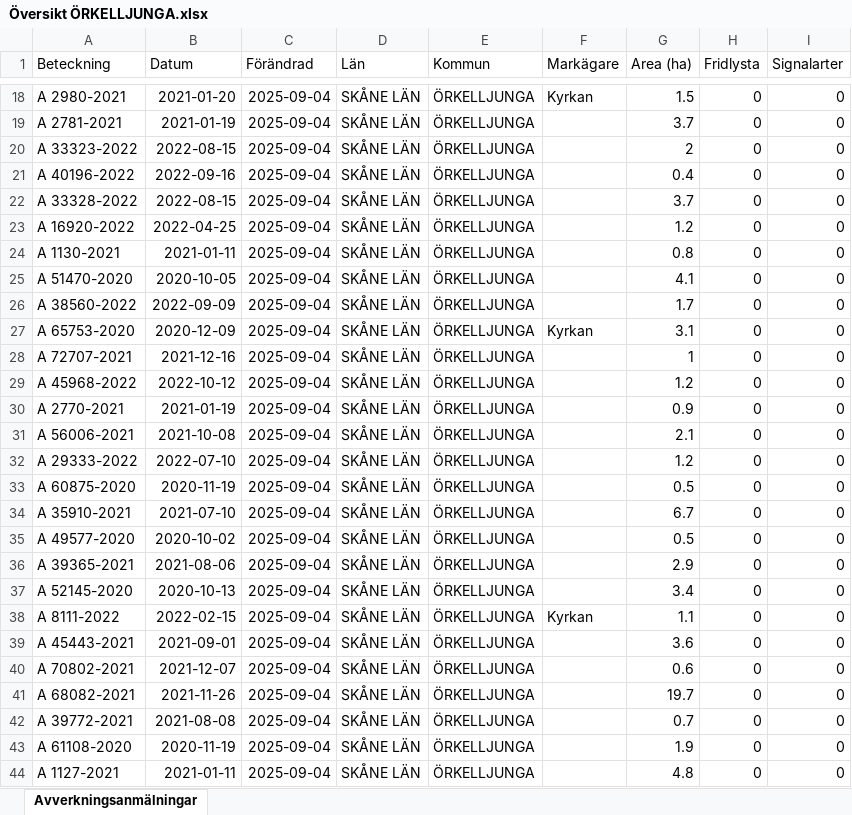
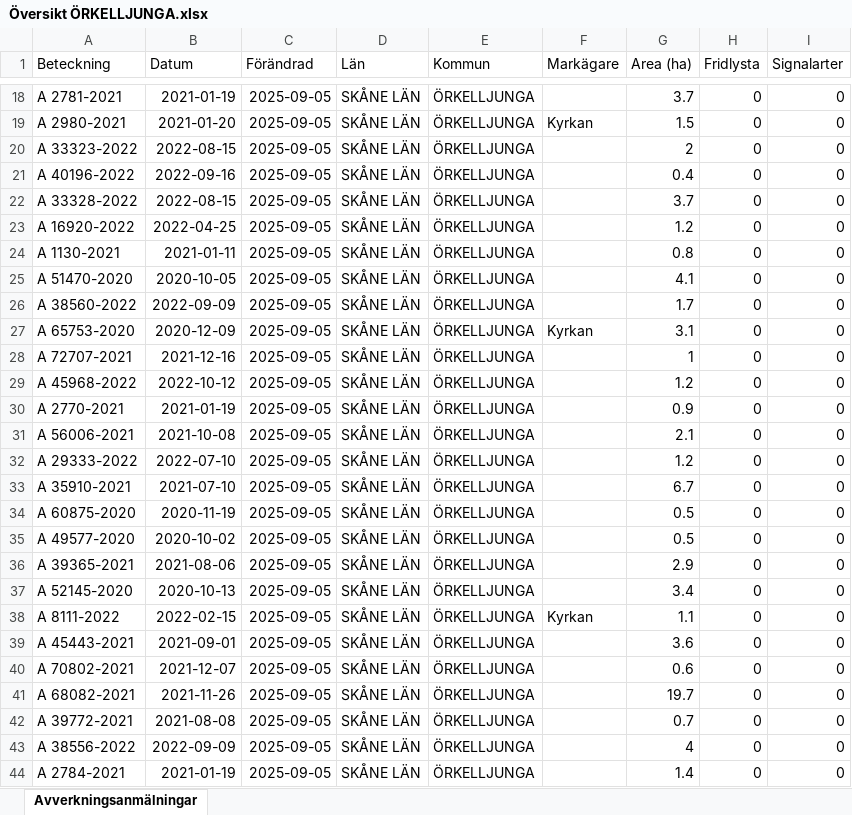
Before and after one commit to klasma/Logging_1257, an Excel workbook: Översikt ÖRKELLJUNGA.xlsx, sheet Avverkningsanmälningar, drawn as a sheet; only a part is shown, gaps mark what is left out; values as stored, in another font and other column widths than the file's, no borders; the diff covers the shown part only; the diff names each change by its address in the sheet, - before the commit and + after, or states it on an @@ line.

```diff
--- a/Översikt ÖRKELLJUNGA.xlsx (sheet Avverkningsanmälningar)
+++ b/Översikt ÖRKELLJUNGA.xlsx (sheet Avverkningsanmälningar)
-A18 (Beteckning): A 2980-2021
+A18 (Beteckning): A 2781-2021
-B18 (Datum): 2021-01-20
+B18 (Datum): 2021-01-19
-C18:C44 (Förändrad): 2025-09-04
+C18:C44 (Förändrad): 2025-09-05
-F18 (Markägare): Kyrkan
+F18 (Markägare): (empty)
-G18 (Area (ha)): 1.5
+G18 (Area (ha)): 3.7
-A19 (Beteckning): A 2781-2021
+A19 (Beteckning): A 2980-2021
-B19 (Datum): 2021-01-19
+B19 (Datum): 2021-01-20
-F19 (Markägare): (empty)
+F19 (Markägare): Kyrkan
-G19 (Area (ha)): 3.7
+G19 (Area (ha)): 1.5
-A33 (Beteckning): A 60875-2020
+A33 (Beteckning): A 35910-2021
-B33 (Datum): 2020-11-19
+B33 (Datum): 2021-07-10
-G33 (Area (ha)): 0.5
+G33 (Area (ha)): 6.7
-A34 (Beteckning): A 35910-2021
+A34 (Beteckning): A 60875-2020
-B34 (Datum): 2021-07-10
+B34 (Datum): 2020-11-19
-G34 (Area (ha)): 6.7
+G34 (Area (ha)): 0.5
-A43 (Beteckning): A 61108-2020
+A43 (Beteckning): A 38556-2022
-B43 (Datum): 2020-11-19
+B43 (Datum): 2022-09-09
-G43 (Area (ha)): 1.9
+G43 (Area (ha)): 4
-A44 (Beteckning): A 1127-2021
+A44 (Beteckning): A 2784-2021
-B44 (Datum): 2021-01-11
+B44 (Datum): 2021-01-19
-G44 (Area (ha)): 4.8
+G44 (Area (ha)): 1.4
```
Also changed, not shown: 943 edited cells elsewhere in this sheet, artfynd/A 15068-2023 artfynd.xlsx, artfynd/A 31926-2024 artfynd.xlsx, 36 other files.
